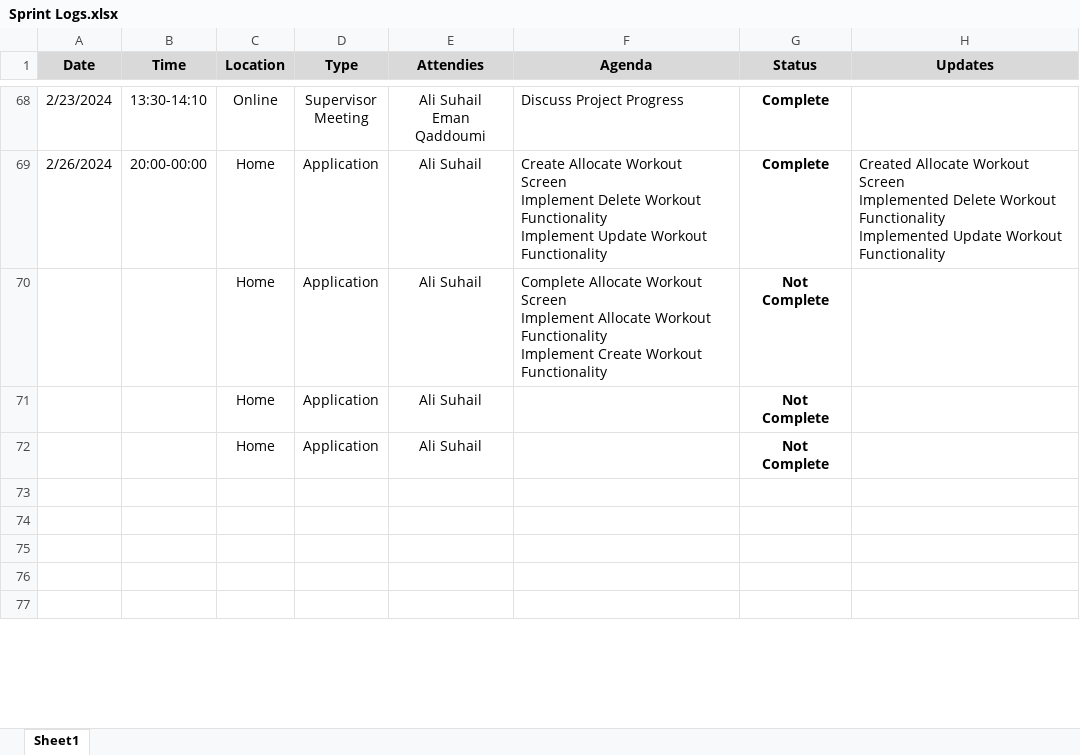
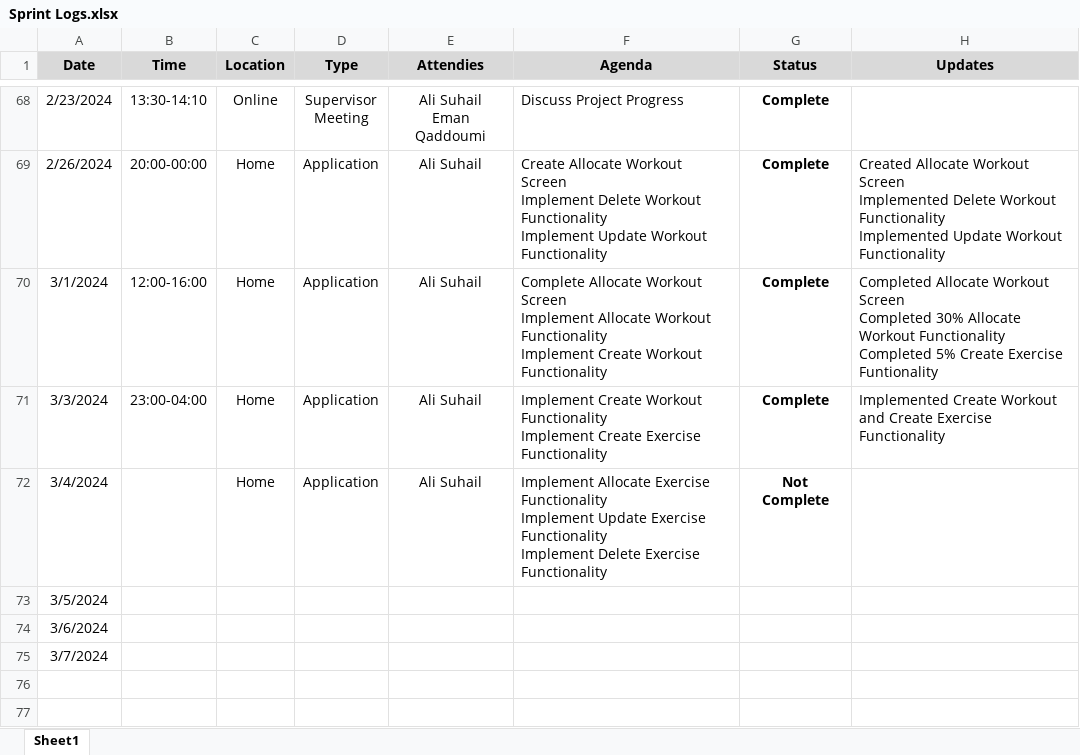
Before and after one commit to alisuhail-amanu2/AFNT, an Excel workbook: Documents/Sprint Logs.xlsx, sheet Sheet1, drawn as a sheet; only a part is shown, gaps mark what is left out; values as stored, in another font and other column widths than the file's, no borders; conditional formats not drawn; removed rows and columns are numbered as before the commit, all else as after; ↵ is a line break in a cell; the diff names each change by its address in the sheet, - before the commit and + after, or states it on an @@ line.

Commit message:
Added Create Workout and Exercise Screens

```diff
--- a/Documents/Sprint Logs.xlsx (sheet Sheet1)
+++ b/Documents/Sprint Logs.xlsx (sheet Sheet1)
+row 70: 3/1/2024 | 12:00-16:00 | Home | Application | Ali Suhail | Complete Allocate Workout Screen ↵ Implement Allocate Workout Functionality ↵ Implement Create Workout Functionality | Complete | Completed Allocate Workout Screen ↵ Completed 30% Allocate Workout Functionality ↵ Completed 5% Create Exercise Funtionality
+row 71: 3/3/2024 | 23:00-04:00 | Home | Application | Ali Suhail | Implement Create Workout Functionality ↵ Implement Create Exercise Functionality | Complete | Implemented Create Workout and Create Exercise Functionality
-A72 (Date): (empty)
+A72 (Date): 3/4/2024
-F72 (Agenda): Complete Allocate Workout Screen ↵ Implement Allocate Workout Functionality ↵ Implement Create Workout Functionality
+F72 (Agenda): Implement Allocate Exercise Functionality ↵ Implement Update Exercise Functionality ↵ Implement Delete Exercise Functionality
-row 71:  |  | Home | Application | Ali Suhail |  | Not Complete
-row 72:  |  | Home | Application | Ali Suhail |  | Not Complete
-A73 (Date): (empty)
+A73 (Date): 3/5/2024
-A74 (Date): (empty)
+A74 (Date): 3/6/2024
-A75 (Date): (empty)
+A75 (Date): 3/7/2024
```
Also changed, not shown: Documents/Test Sheet.xlsx, 7 other files.
